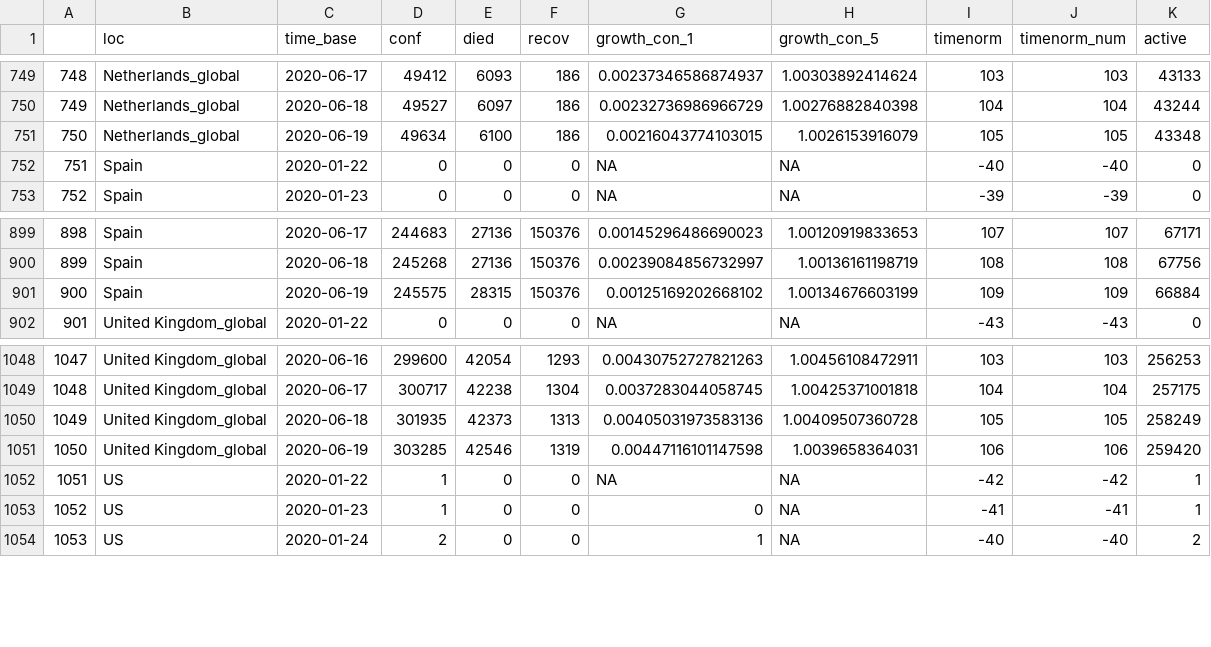
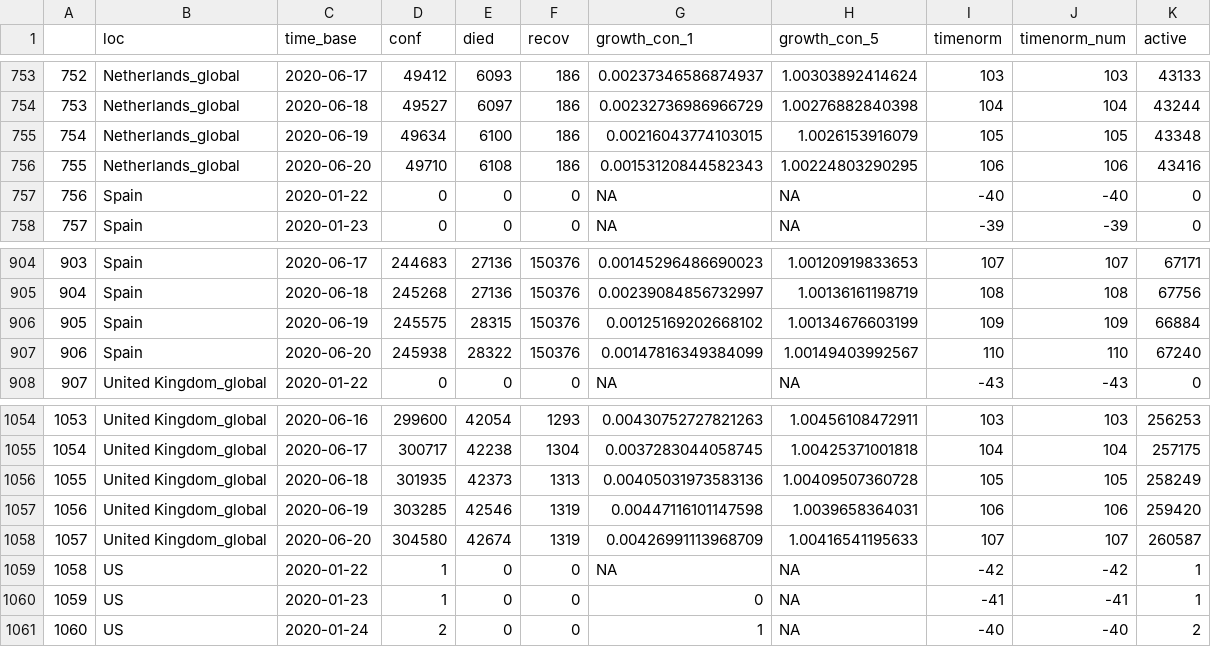
Before and after one commit to almenal/covid-r-plots, a CSV file: csv-data/covid-cases-timenorm-small.csv, drawn as a sheet; only a part is shown, gaps mark what is left out; the diff covers the shown part only; the diff names each change by its address in the sheet, - before the commit and + after, or states it on an @@ line.

```diff
--- a/csv-data/covid-cases-timenorm-small.csv
+++ b/csv-data/covid-cases-timenorm-small.csv
@@ column A renumbered between rows 153 and 1208 @@
+row 756: 755 | Netherlands_global | 2020-06-20 | 49710 | 6108 | 186 | 0.00153120844582343 | 1.00224803290295 | 106 | 106 | 43416
+row 907: 906 | Spain | 2020-06-20 | 245938 | 28322 | 150376 | 0.00147816349384099 | 1.00149403992567 | 110 | 110 | 67240
+row 1058: 1057 | United Kingdom_global | 2020-06-20 | 304580 | 42674 | 1319 | 0.00426991113968709 | 1.00416541195633 | 107 | 107 | 260587
```
Also changed, not shown: 5 added rows and 7 edited cells elsewhere in this file, rawdata/Errata.csv, rawdata/time_series_covid19_confirmed_global.csv, 13 other files.
